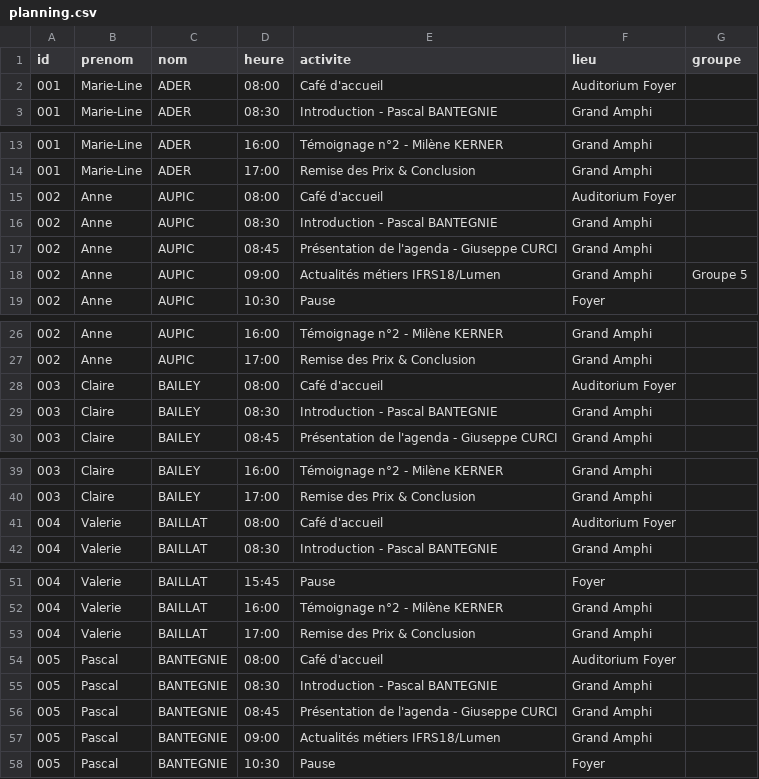
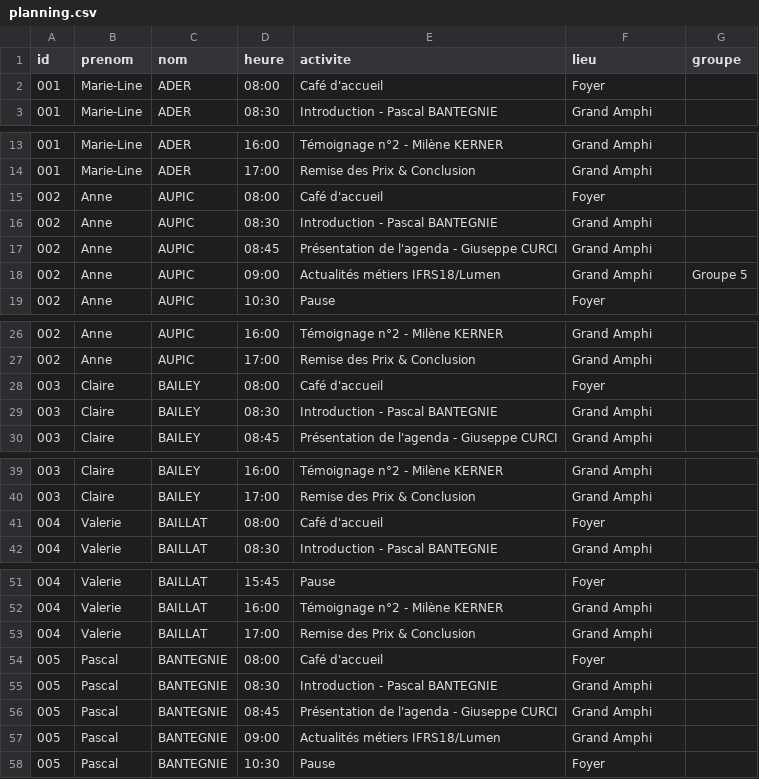
Before and after one commit to romylxbr/TEST2, a CSV file: planning.csv, drawn as a sheet; only a part is shown, gaps mark what is left out; the diff covers the shown part only.

Commit message:
Update planning.csv

```diff
--- a/planning.csv
+++ b/planning.csv
@@ -1,3 +1,3 @@
 id;prenom;nom;heure;activite;lieu;groupe
-001;Marie-Line;ADER;08:00;Café d'accueil;Auditorium Foyer;
+001;Marie-Line;ADER;08:00;Café d'accueil;Foyer;
 001;Marie-Line;ADER;08:30;Introduction - Pascal BANTEGNIE;Grand Amphi;
@@ -14,3 +14,3 @@ id;prenom;nom;heure;activite;lieu;groupe
 001;Marie-Line;ADER;17:00;Remise des Prix & Conclusion;Grand Amphi;
-002;Anne;AUPIC;08:00;Café d'accueil;Auditorium Foyer;
+002;Anne;AUPIC;08:00;Café d'accueil;Foyer;
 002;Anne;AUPIC;08:30;Introduction - Pascal BANTEGNIE;Grand Amphi;
@@ -27,3 +27,3 @@ id;prenom;nom;heure;activite;lieu;groupe
 002;Anne;AUPIC;17:00;Remise des Prix & Conclusion;Grand Amphi;
-003;Claire;BAILEY;08:00;Café d'accueil;Auditorium Foyer;
+003;Claire;BAILEY;08:00;Café d'accueil;Foyer;
 003;Claire;BAILEY;08:30;Introduction - Pascal BANTEGNIE;Grand Amphi;
@@ -40,3 +40,3 @@ id;prenom;nom;heure;activite;lieu;groupe
 003;Claire;BAILEY;17:00;Remise des Prix & Conclusion;Grand Amphi;
-004;Valerie;BAILLAT;08:00;Café d'accueil;Auditorium Foyer;
+004;Valerie;BAILLAT;08:00;Café d'accueil;Foyer;
 004;Valerie;BAILLAT;08:30;Introduction - Pascal BANTEGNIE;Grand Amphi;
@@ -53,3 +53,3 @@ id;prenom;nom;heure;activite;lieu;groupe
 004;Valerie;BAILLAT;17:00;Remise des Prix & Conclusion;Grand Amphi;
-005;Pascal;BANTEGNIE;08:00;Café d'accueil;Auditorium Foyer;
+005;Pascal;BANTEGNIE;08:00;Café d'accueil;Foyer;
 005;Pascal;BANTEGNIE;08:30;Introduction - Pascal BANTEGNIE;Grand Amphi;
```
Also changed, not shown: 129 edited cells elsewhere in this file.
